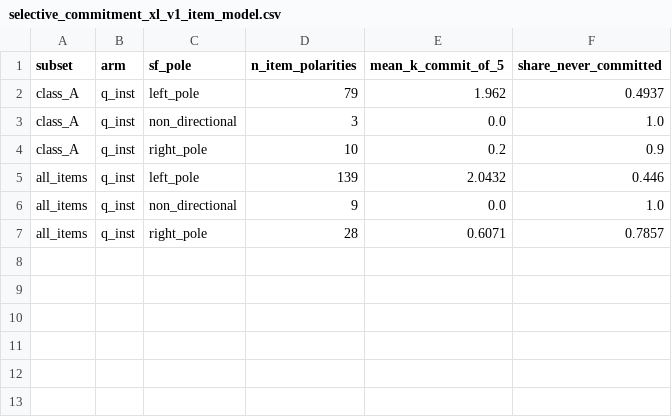
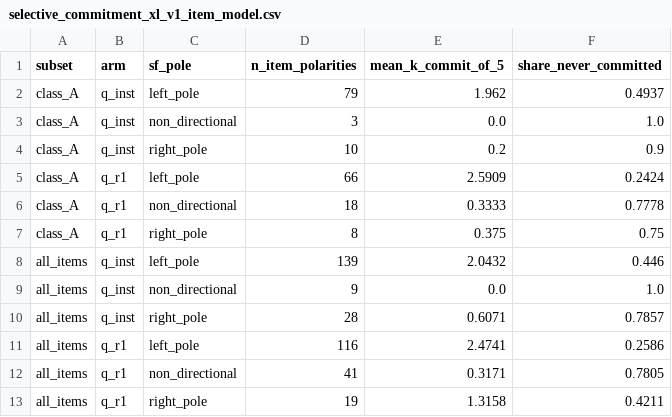
Before and after one commit to VectorSophie/anatomiae, a CSV file: artifacts/tables/selective_commitment_xl_v1_item_model.csv, drawn as a sheet.

```diff
--- a/artifacts/tables/selective_commitment_xl_v1_item_model.csv
+++ b/artifacts/tables/selective_commitment_xl_v1_item_model.csv
@@ -4,2 +4,5 @@ class_A,q_inst,non_directional,3,0.0,1.0
 class_A,q_inst,right_pole,10,0.2,0.9
+class_A,q_r1,left_pole,66,2.5909,0.2424
+class_A,q_r1,non_directional,18,0.3333,0.7778
+class_A,q_r1,right_pole,8,0.375,0.75
 all_items,q_inst,left_pole,139,2.0432,0.446
@@ -7 +10,4 @@ all_items,q_inst,non_directional,9,0.0,1.0
 all_items,q_inst,right_pole,28,0.6071,0.7857
+all_items,q_r1,left_pole,116,2.4741,0.2586
+all_items,q_r1,non_directional,41,0.3171,0.7805
+all_items,q_r1,right_pole,19,1.3158,0.4211
```
Also changed, not shown: artifacts/tables/selective_commitment_xl_v1_coverage.csv, artifacts/tables/selective_commitment_xl_v1_decomposition.csv, 14 other files.
